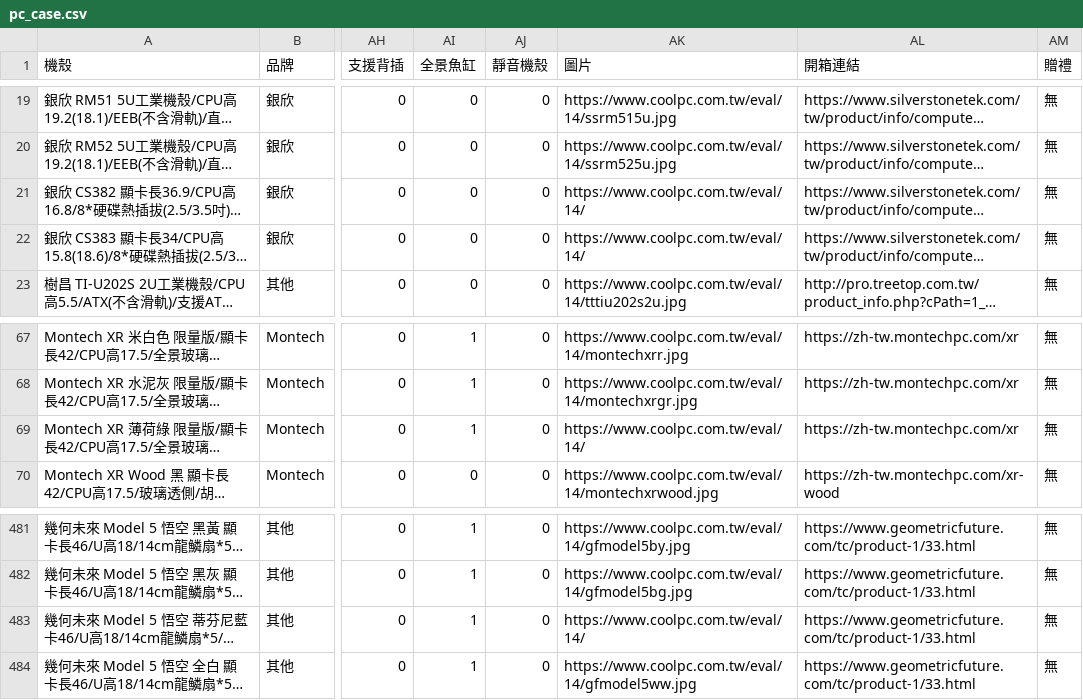
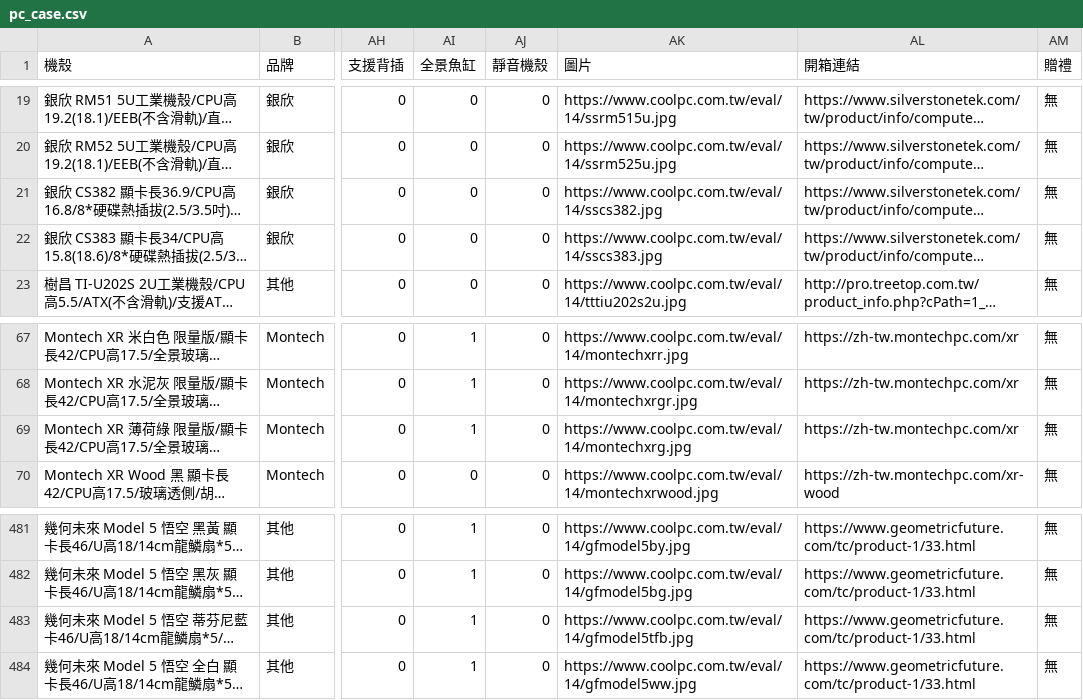
Before and after one commit to douobb/pc_case_data, a CSV file: pc_case.csv, drawn as a sheet; only a part is shown, gaps mark what is left out; long unchanged cells end in …; the diff names each change by its address in the sheet, - before the commit and + after, or states it on an @@ line.

```diff
--- a/pc_case.csv
+++ b/pc_case.csv
-AK21 (圖片): https://www.coolpc.com.tw/eval/14/
+AK21 (圖片): https://www.coolpc.com.tw/eval/14/sscs382.jpg
-AK22 (圖片): https://www.coolpc.com.tw/eval/14/
+AK22 (圖片): https://www.coolpc.com.tw/eval/14/sscs383.jpg
-AK69 (圖片): https://www.coolpc.com.tw/eval/14/
+AK69 (圖片): https://www.coolpc.com.tw/eval/14/montechxrg.jpg
-AK483 (圖片): https://www.coolpc.com.tw/eval/14/
+AK483 (圖片): https://www.coolpc.com.tw/eval/14/gfmodel5tfb.jpg
```
Also changed, not shown: 1 other file.
